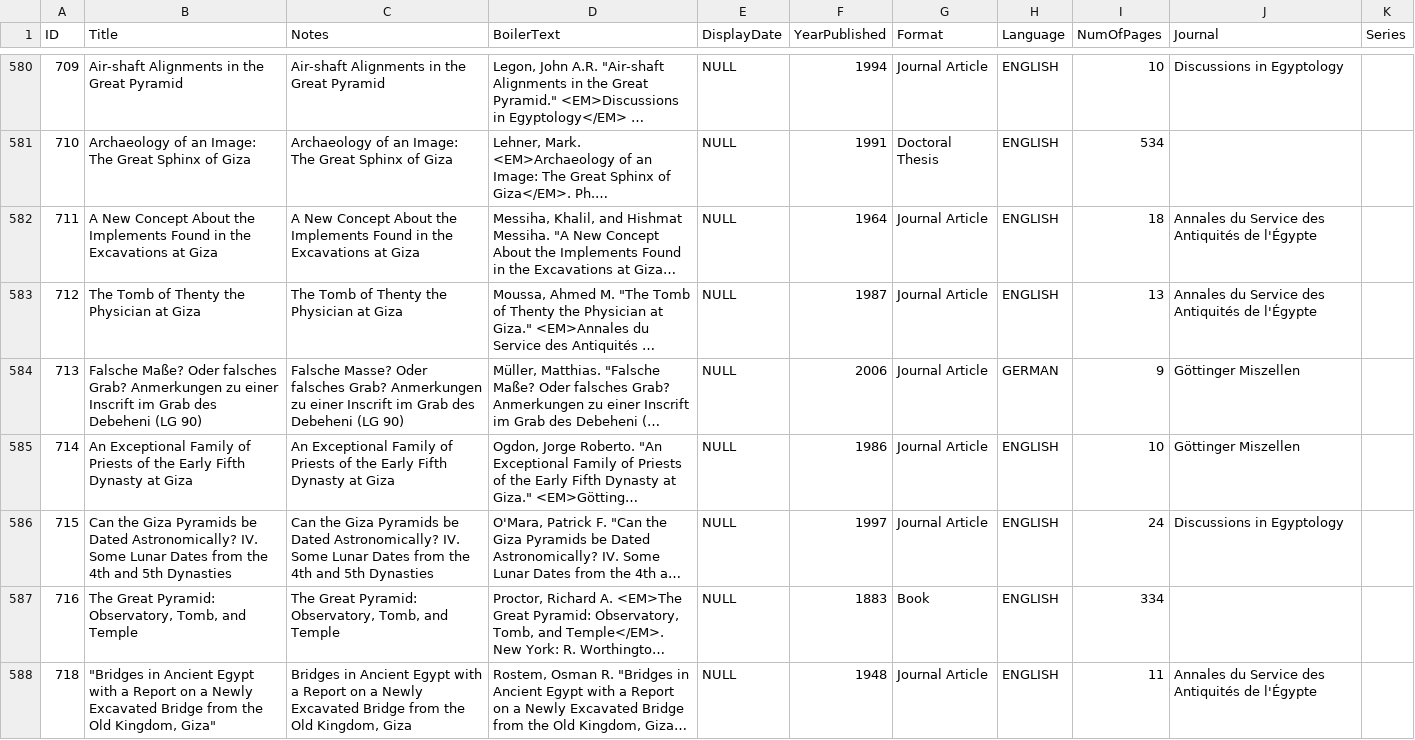
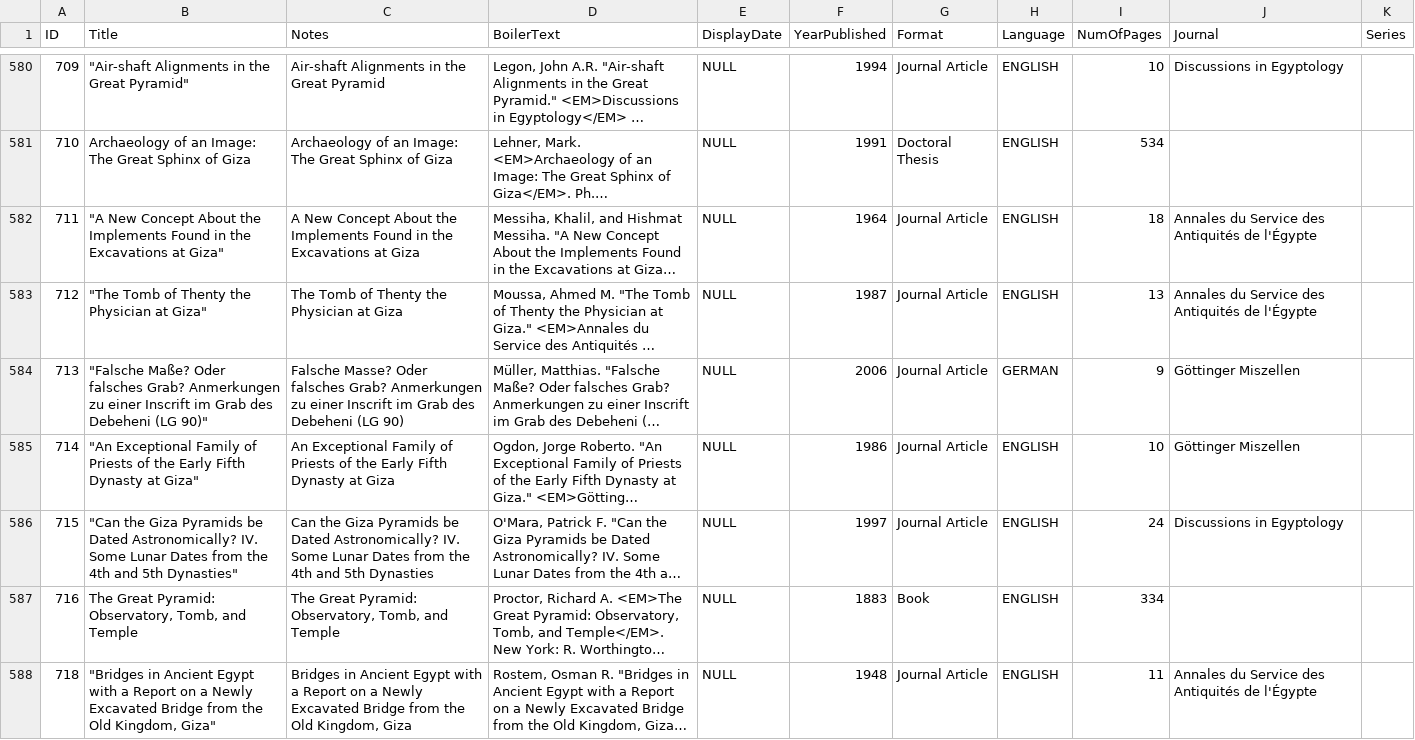
Before and after one commit to artshumrc/giza, a CSV file: data/pubdocs.csv, drawn as a sheet; only a part is shown, gaps mark what is left out; long unchanged cells end in …; the diff covers the shown part only; the diff names each change by its address in the sheet, - before the commit and + after, or states it on an @@ line.

```diff
--- a/data/pubdocs.csv
+++ b/data/pubdocs.csv
-B580 (Title): Air-shaft Alignments in the Great Pyramid
+B580 (Title): "Air-shaft Alignments in the Great Pyramid"
-B582 (Title): A New Concept About the Implements Found in the Excavations at Giza
+B582 (Title): "A New Concept About the Implements Found in the Excavations at Giza"
-B583 (Title): The Tomb of Thenty the Physician at Giza
+B583 (Title): "The Tomb of Thenty the Physician at Giza"
-B584 (Title): Falsche Maße? Oder falsches Grab? Anmerkungen zu einer Inscrift im Grab des Debeheni (LG 90)
+B584 (Title): "Falsche Maße? Oder falsches Grab? Anmerkungen zu einer Inscrift im Grab des Debeheni (LG 90)"
-B585 (Title): An Exceptional Family of Priests of the Early Fifth Dynasty at Giza
+B585 (Title): "An Exceptional Family of Priests of the Early Fifth Dynasty at Giza"
-B586 (Title): Can the Giza Pyramids be Dated Astronomically? IV. Some Lunar Dates from the 4th and 5th Dynasties
+B586 (Title): "Can the Giza Pyramids be Dated Astronomically? IV. Some Lunar Dates from the 4th and 5th Dynasties"
```
Also changed, not shown: 1 added row, 2 removed rows and 125 edited cells elsewhere in this file, data/constituents_altnames.csv, data/objects_altnums.csv, 29 other files.
